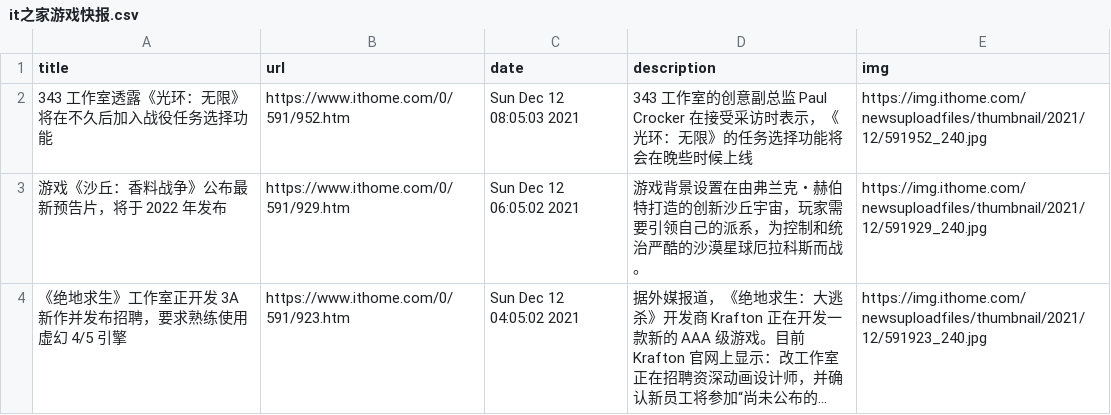
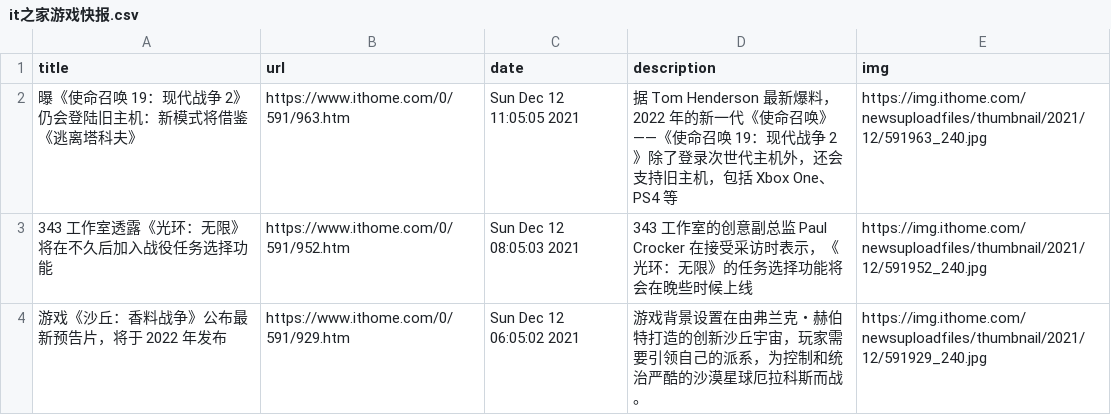
Before and after one commit to c-chen0902/rss, a CSV file: it之家游戏快报.csv, drawn as a sheet; only a part is shown; the shorter side is filled out with more unchanged rows; long unchanged cells end in …; the diff names each change by its address in the sheet, - before the commit and + after, or states it on an @@ line.

```diff
--- a/it之家游戏快报.csv
+++ b/it之家游戏快报.csv
+row 2: 曝《使命召唤 19：现代战争 2》仍会登陆旧主机：新模式将借鉴《逃离塔科夫》 | https://www.ithome.com/0/591/963.htm | Sun Dec 12 11:05:05 2021 | 据 Tom Henderson 最新爆料，2022 年的新一代《使命召唤》——《使命召唤 19：现代战争 2》除了登录次世代主机外，还会支持旧主机，包括 Xbox One、PS4 等 | https://img.ithome.com/newsuploadfiles/thumbnail/2021/12/591963_240.jpg
```
Also changed, not shown: pianku_movies.csv, 25 other files.
